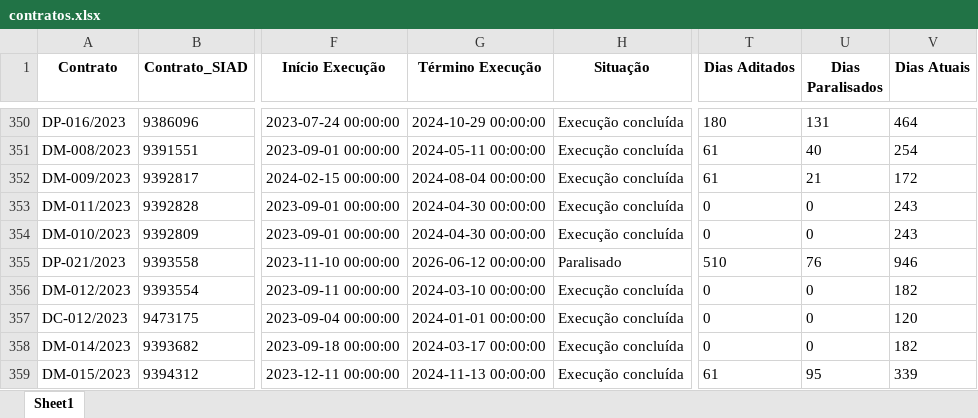
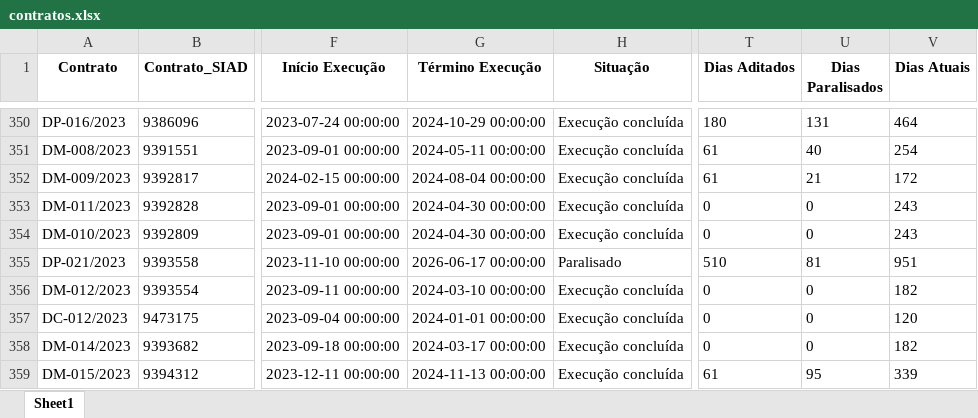
Before and after one commit to transparencia-mg/portal_obras, an Excel workbook: upload/contratos.xlsx, sheet Sheet1, drawn as a sheet; only a part is shown, gaps mark what is left out; values as stored, in another font and other column widths than the file's, no borders; the diff covers the shown part only; the diff names each change by its address in the sheet, - before the commit and + after, or states it on an @@ line.

```diff
--- a/upload/contratos.xlsx (sheet Sheet1)
+++ b/upload/contratos.xlsx (sheet Sheet1)
-G355 (Término Execução): 2026-06-12 00:00:00
+G355 (Término Execução): 2026-06-17 00:00:00
-U355 (Dias Paralisados): 76
+U355 (Dias Paralisados): 81
-V355 (Dias Atuais): 946
+V355 (Dias Atuais): 951
```
Also changed, not shown: 4 removed rows and 55 edited cells elsewhere in this sheet, upload/contratos_siad.xlsx, upload/fiscais.xlsx, 6 other files.
